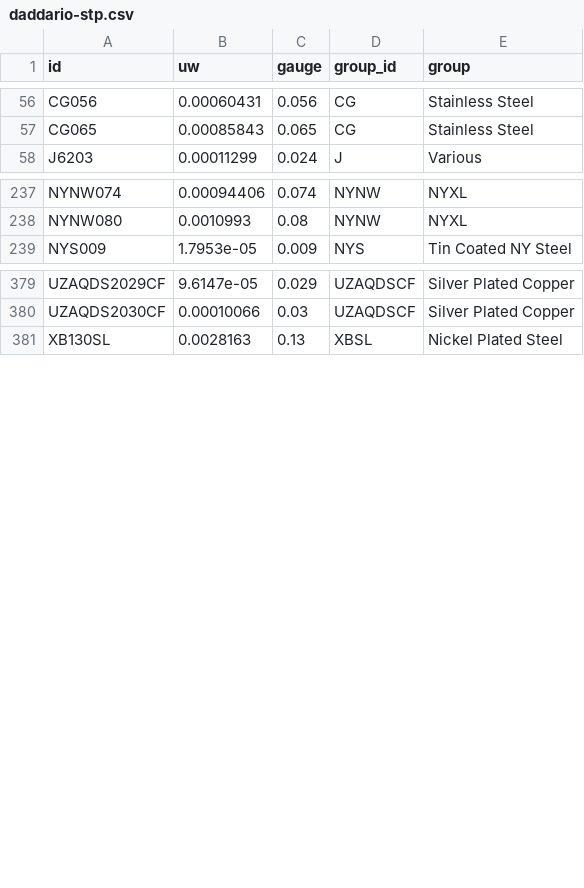
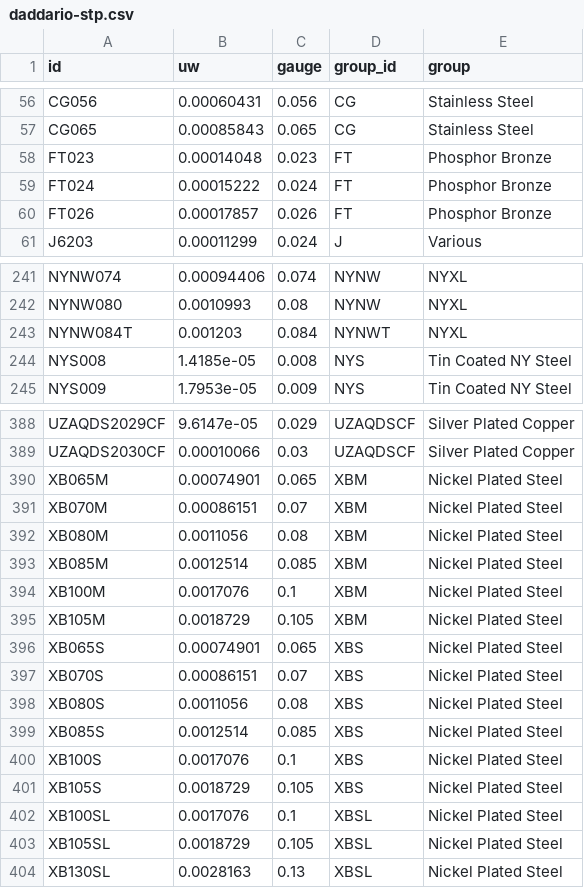
Before and after one commit to zmoon/stringcalc, a CSV file: stringcalc/data/daddario-stp.csv, drawn as a sheet; only a part is shown, gaps mark what is left out; the diff covers the shown part only.

Commit message:
Fix NYS008; update data

```diff
--- a/stringcalc/data/daddario-stp.csv
+++ b/stringcalc/data/daddario-stp.csv
@@ -57,2 +57,5 @@ CG056,0.00060431,0.056,CG,Stainless Steel
 CG065,0.00085843,0.065,CG,Stainless Steel
+FT023,0.00014048,0.023,FT,Phosphor Bronze
+FT024,0.00015222,0.024,FT,Phosphor Bronze
+FT026,0.00017857,0.026,FT,Phosphor Bronze
 J6203,0.00011299,0.024,J,Various
@@ -238,2 +242,4 @@ NYNW074,0.00094406,0.074,NYNW,NYXL
 NYNW080,0.0010993,0.08,NYNW,NYXL
+NYNW084T,0.001203,0.084,NYNWT,NYXL
+NYS008,1.4185e-05,0.008,NYS,Tin Coated NY Steel
 NYS009,1.7953e-05,0.009,NYS,Tin Coated NY Steel
@@ -380,2 +389,16 @@ UZAQDS2029CF,9.6147e-05,0.029,UZAQDSCF,Silver Plated Copper
 UZAQDS2030CF,0.00010066,0.03,UZAQDSCF,Silver Plated Copper
+XB065M,0.00074901,0.065,XBM,Nickel Plated Steel
+XB070M,0.00086151,0.07,XBM,Nickel Plated Steel
+XB080M,0.0011056,0.08,XBM,Nickel Plated Steel
+XB085M,0.0012514,0.085,XBM,Nickel Plated Steel
+XB100M,0.0017076,0.1,XBM,Nickel Plated Steel
+XB105M,0.0018729,0.105,XBM,Nickel Plated Steel
+XB065S,0.00074901,0.065,XBS,Nickel Plated Steel
+XB070S,0.00086151,0.07,XBS,Nickel Plated Steel
+XB080S,0.0011056,0.08,XBS,Nickel Plated Steel
+XB085S,0.0012514,0.085,XBS,Nickel Plated Steel
+XB100S,0.0017076,0.1,XBS,Nickel Plated Steel
+XB105S,0.0018729,0.105,XBS,Nickel Plated Steel
+XB100SL,0.0017076,0.1,XBSL,Nickel Plated Steel
+XB105SL,0.0018729,0.105,XBSL,Nickel Plated Steel
 XB130SL,0.0028163,0.13,XBSL,Nickel Plated Steel
```
Also changed, not shown: 7 added rows elsewhere in this file, 1 other file.
